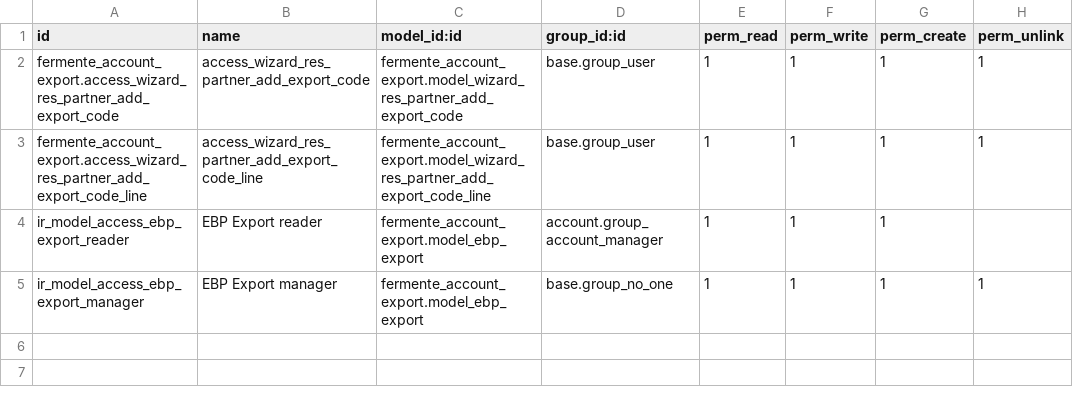
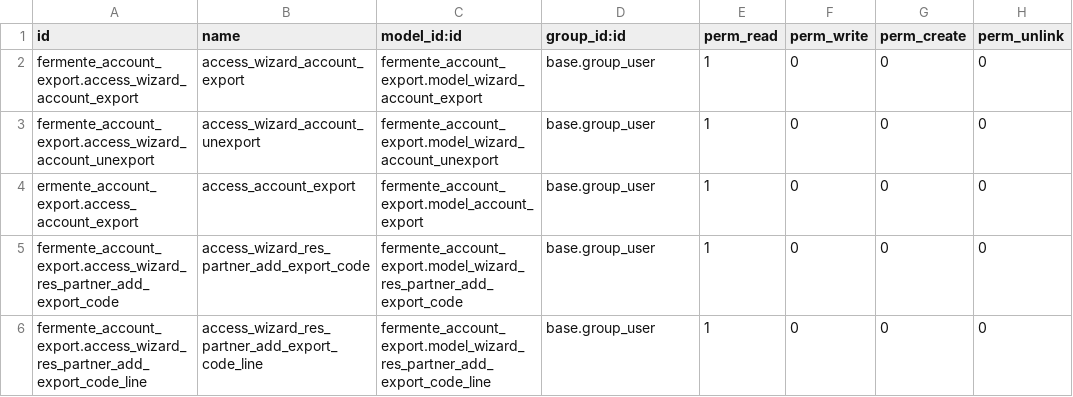
Before and after one commit to grap/grap-odoo-custom-account, a CSV file: fermente_account_export/security/ir.model.access.csv, drawn as a sheet.

```diff
--- a/fermente_account_export/security/ir.model.access.csv
+++ b/fermente_account_export/security/ir.model.access.csv
@@ -1,5 +1,6 @@
 id,name,model_id:id,group_id:id,perm_read,perm_write,perm_create,perm_unlink
-fermente_account_export.access_wizard_res_partner_add_export_code,access_wizard_res_partner_add_export_code,fermente_account_export.model_wizard_res_partner_add_export_code,base.group_user,1,1,1,1
-fermente_account_export.access_wizard_res_partner_add_export_code_line,access_wizard_res_partner_add_export_code_line,fermente_account_export.model_wizard_res_partner_add_export_code_line,base.group_user,1,1,1,1
-ir_model_access_ebp_export_reader,EBP Export reader,fermente_account_export.model_ebp_export,account.group_account_manager,1,1,1,
-ir_model_access_ebp_export_manager,EBP Export manager,fermente_account_export.model_ebp_export,base.group_no_one,1,1,1,1
+fermente_account_export.access_wizard_account_export,access_wizard_account_export,fermente_account_export.model_wizard_account_export,base.group_user,1,0,0,0
+fermente_account_export.access_wizard_account_unexport,access_wizard_account_unexport,fermente_account_export.model_wizard_account_unexport,base.group_user,1,0,0,0
+ermente_account_export.access_account_export,access_account_export,fermente_account_export.model_account_export,base.group_user,1,0,0,0
+fermente_account_export.access_wizard_res_partner_add_export_code,access_wizard_res_partner_add_export_code,fermente_account_export.model_wizard_res_partner_add_export_code,base.group_user,1,0,0,0
+fermente_account_export.access_wizard_res_partner_add_export_code_line,access_wizard_res_partner_add_export_code_line,fermente_account_export.model_wizard_res_partner_add_export_code_line,base.group_user,1,0,0,0
```
Also changed, not shown: 15 other files.
